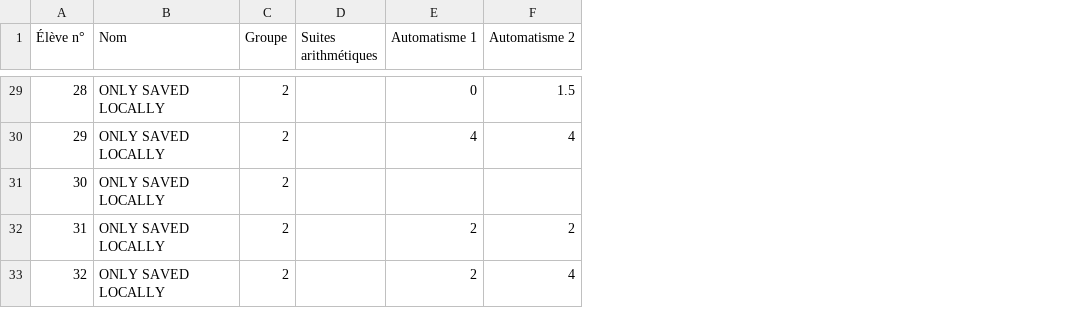
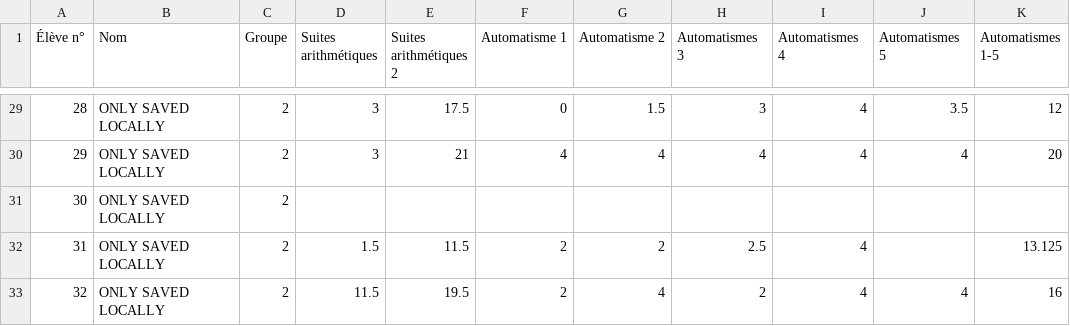
Before and after one commit to Mattuuuuh/Maths-1ere-specifique, a CSV file: stats/notesG2.csv, drawn as a sheet; only a part is shown, gaps mark what is left out; the diff covers the shown part only; the diff names each change by its address in the sheet, - before the commit and + after, or states it on an @@ line.

Commit message:
Automatismes 1-5.

```diff
--- a/stats/notesG2.csv
+++ b/stats/notesG2.csv
+column E (Suites arithmétiques 2), rows 29-33: 17.5 | 21 |  | 11.5 | 19.5
+column H (Automatismes 3), rows 29-33: 3 | 4 |  | 2.5 | 2
+column I (Automatismes 4), rows 29-33: 4 | 4 |  | 4 | 4
+column J (Automatismes 5), rows 29-33: 3.5 | 4 |  |  | 4
+column K (Automatismes 1-5), rows 29-33: 12 | 20 |  | 13.125 | 16
-D29:D30 (Suites arithmétiques): (empty)
+D29:D30 (Suites arithmétiques): 3
-D32 (Suites arithmétiques): (empty)
+D32 (Suites arithmétiques): 1.5
-D33 (Suites arithmétiques): (empty)
+D33 (Suites arithmétiques): 11.5
```
Also changed, not shown: 19 edited cells elsewhere in this file.
